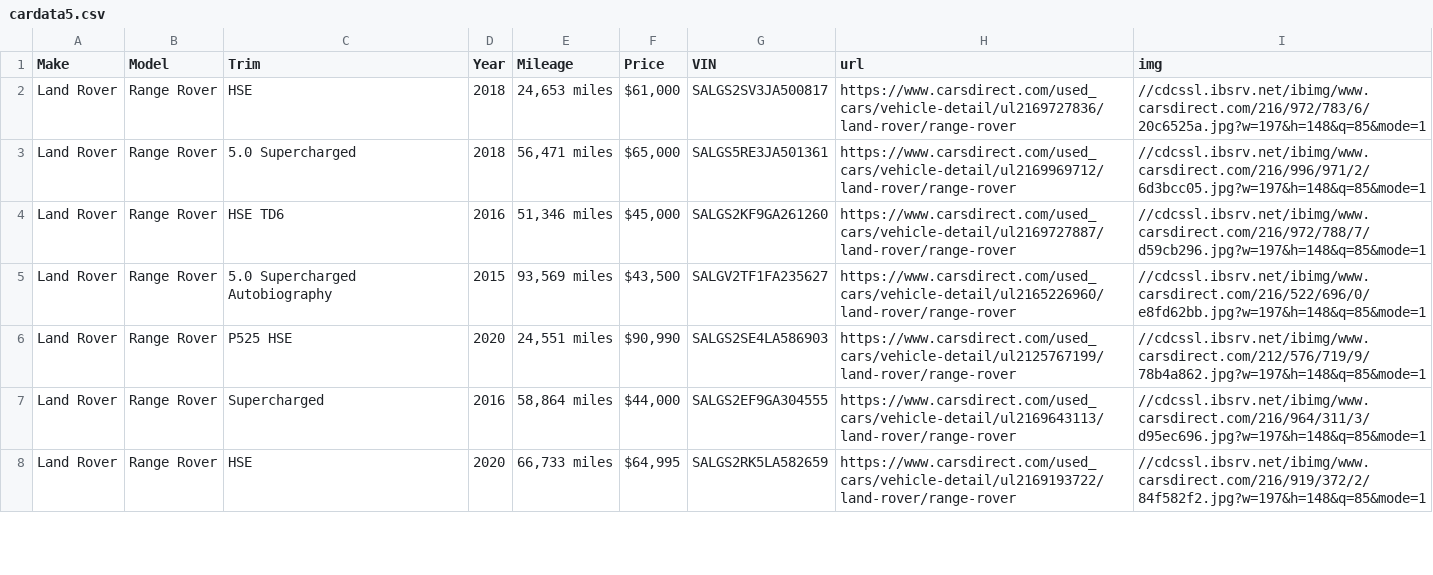
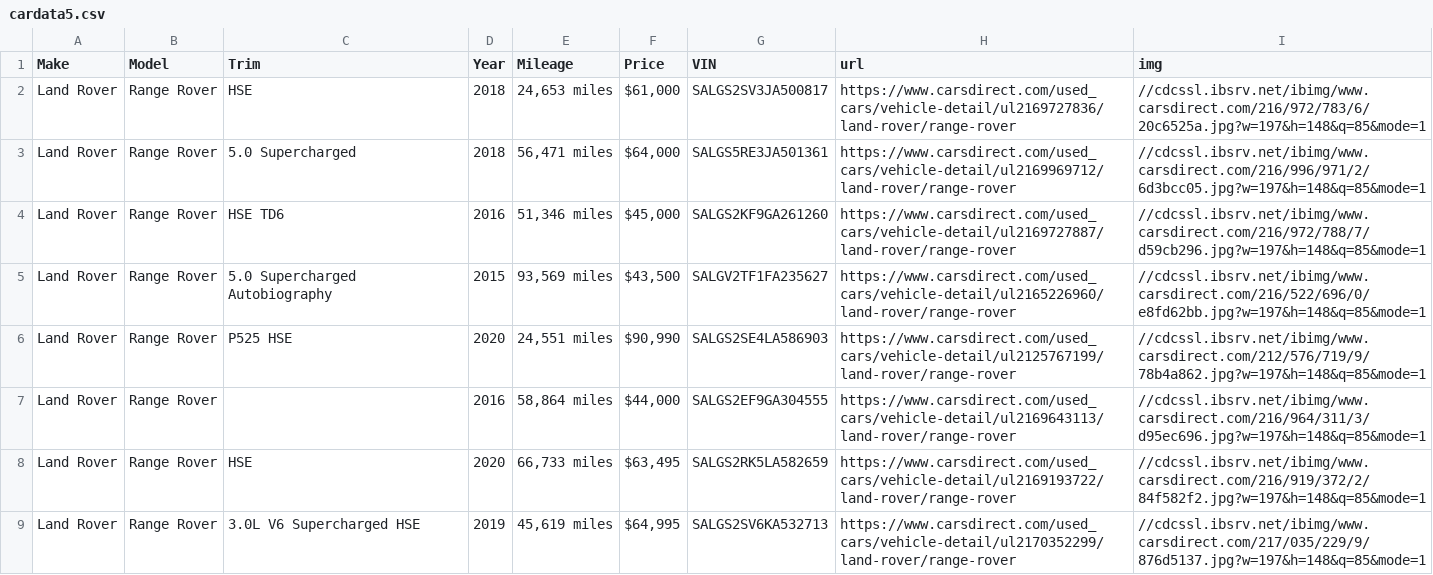
Before and after one commit to Alzaabi2/Carcow, a CSV file: cardata5.csv, drawn as a sheet; only a part is shown; the diff covers the shown part only.

```diff
--- a/cardata5.csv
+++ b/cardata5.csv
@@ -2,3 +2,3 @@ Make,Model,Trim,Year,Mileage,Price,VIN,url,img
 Land Rover,Range Rover, HSE ,2018," 24,653 miles ","$61,000 ",SALGS2SV3JA500817,https://www.carsdirect.com/used_cars/vehicle-detail/ul2169727836/land-rover/range-rover,//cdcssl.ibsrv.net/ibimg/www.carsdirect.com/216/972/783/6/20c6525a.jpg?w=197&h=148&q=85&mode=1
-Land Rover,Range Rover, 5.0 Supercharged ,2018," 56,471 miles ","$65,000 ",SALGS5RE3JA501361,https://www.carsdirect.com/used_cars/vehicle-detail/ul2169969712/land-rover/range-rover,//cdcssl.ibsrv.net/ibimg/www.carsdirect.com/216/996/971/2/6d3bcc05.jpg?w=197&h=148&q=85&mode=1
+Land Rover,Range Rover, 5.0 Supercharged ,2018," 56,471 miles ","$64,000 ",SALGS5RE3JA501361,https://www.carsdirect.com/used_cars/vehicle-detail/ul2169969712/land-rover/range-rover,//cdcssl.ibsrv.net/ibimg/www.carsdirect.com/216/996/971/2/6d3bcc05.jpg?w=197&h=148&q=85&mode=1
 Land Rover,Range Rover, HSE TD6 ,2016," 51,346 miles ","$45,000 ",SALGS2KF9GA261260,https://www.carsdirect.com/used_cars/vehicle-detail/ul2169727887/land-rover/range-rover,//cdcssl.ibsrv.net/ibimg/www.carsdirect.com/216/972/788/7/d59cb296.jpg?w=197&h=148&q=85&mode=1
@@ -6,3 +6,4 @@ Land Rover,Range Rover, 5.0 Supercharged Autobiography ,2015," 93,569 miles ","$
 Land Rover,Range Rover, P525 HSE ,2020," 24,551 miles ","$90,990 ",SALGS2SE4LA586903,https://www.carsdirect.com/used_cars/vehicle-detail/ul2125767199/land-rover/range-rover,//cdcssl.ibsrv.net/ibimg/www.carsdirect.com/212/576/719/9/78b4a862.jpg?w=197&h=148&q=85&mode=1
-Land Rover,Range Rover, Supercharged ,2016," 58,864 miles ","$44,000 ",SALGS2EF9GA304555,https://www.carsdirect.com/used_cars/vehicle-detail/ul2169643113/land-rover/range-rover,//cdcssl.ibsrv.net/ibimg/www.carsdirect.com/216/964/311/3/d95ec696.jpg?w=197&h=148&q=85&mode=1
-Land Rover,Range Rover, HSE ,2020," 66,733 miles ","$64,995 ",SALGS2RK5LA582659,https://www.carsdirect.com/used_cars/vehicle-detail/ul2169193722/land-rover/range-rover,//cdcssl.ibsrv.net/ibimg/www.carsdirect.com/216/919/372/2/84f582f2.jpg?w=197&h=148&q=85&mode=1
+Land Rover,Range Rover,,2016," 58,864 miles ","$44,000 ",SALGS2EF9GA304555,https://www.carsdirect.com/used_cars/vehicle-detail/ul2169643113/land-rover/range-rover,//cdcssl.ibsrv.net/ibimg/www.carsdirect.com/216/964/311/3/d95ec696.jpg?w=197&h=148&q=85&mode=1
+Land Rover,Range Rover, HSE ,2020," 66,733 miles ","$63,495 ",SALGS2RK5LA582659,https://www.carsdirect.com/used_cars/vehicle-detail/ul2169193722/land-rover/range-rover,//cdcssl.ibsrv.net/ibimg/www.carsdirect.com/216/919/372/2/84f582f2.jpg?w=197&h=148&q=85&mode=1
+Land Rover,Range Rover, 3.0L V6 Supercharged HSE ,2019," 45,619 miles ","$64,995 ",SALGS2SV6KA532713,https://www.carsdirect.com/used_cars/vehicle-detail/ul2170352299/land-rover/range-rover,//cdcssl.ibsrv.net/ibimg/www.carsdirect.com/217/035/229/9/876d5137.jpg?w=197&h=148&q=85&mode=1
```
Also changed, not shown: 5 edited cells elsewhere in this file, 14 other files.
